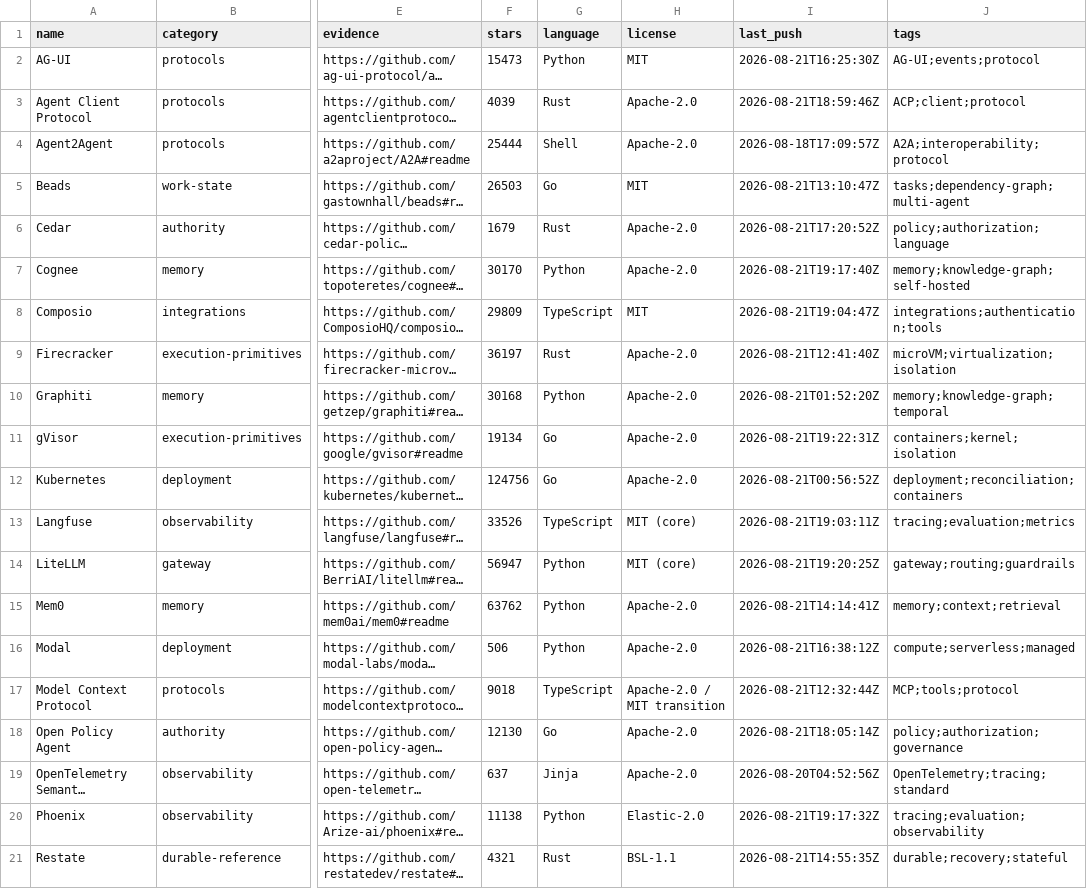
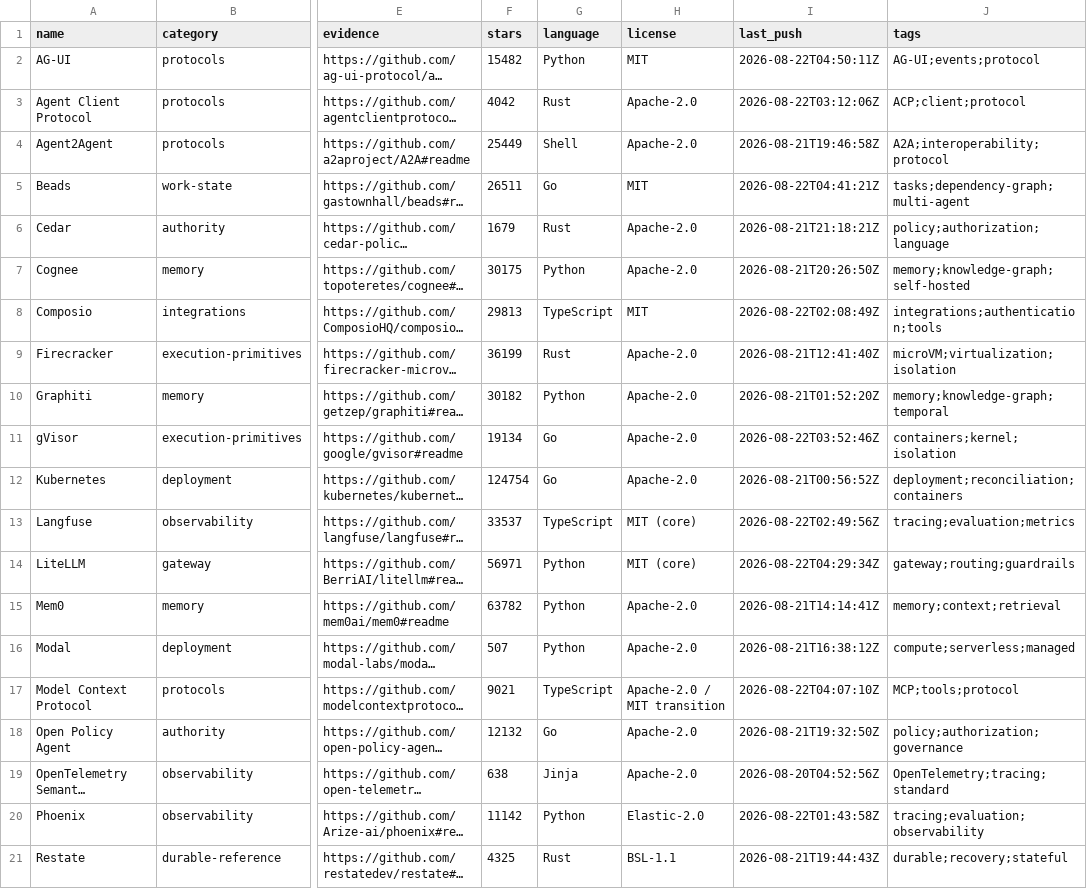
Before and after one commit to beejmaxx/awesome-agent-runtimes, a CSV file: data/stack-catalog.csv, drawn as a sheet; only a part is shown, gaps mark what is left out; long unchanged cells end in …; the diff names each change by its address in the sheet, - before the commit and + after, or states it on an @@ line.

```diff
--- a/data/stack-catalog.csv
+++ b/data/stack-catalog.csv
-F2 (stars): 15473
+F2 (stars): 15482
-I2 (last_push): 2026-08-21T16:25:30Z
+I2 (last_push): 2026-08-22T04:50:11Z
-F3 (stars): 4039
+F3 (stars): 4042
-I3 (last_push): 2026-08-21T18:59:46Z
+I3 (last_push): 2026-08-22T03:12:06Z
-F4 (stars): 25444
+F4 (stars): 25449
-I4 (last_push): 2026-08-18T17:09:57Z
+I4 (last_push): 2026-08-21T19:46:58Z
-F5 (stars): 26503
+F5 (stars): 26511
-I5 (last_push): 2026-08-21T13:10:47Z
+I5 (last_push): 2026-08-22T04:41:21Z
-I6 (last_push): 2026-08-21T17:20:52Z
+I6 (last_push): 2026-08-21T21:18:21Z
-F7 (stars): 30170
+F7 (stars): 30175
-I7 (last_push): 2026-08-21T19:17:40Z
+I7 (last_push): 2026-08-21T20:26:50Z
-F8 (stars): 29809
+F8 (stars): 29813
-I8 (last_push): 2026-08-21T19:04:47Z
+I8 (last_push): 2026-08-22T02:08:49Z
-F9 (stars): 36197
+F9 (stars): 36199
-F10 (stars): 30168
+F10 (stars): 30182
-I11 (last_push): 2026-08-21T19:22:31Z
+I11 (last_push): 2026-08-22T03:52:46Z
-F12 (stars): 124756
+F12 (stars): 124754
-F13 (stars): 33526
+F13 (stars): 33537
-I13 (last_push): 2026-08-21T19:03:11Z
+I13 (last_push): 2026-08-22T02:49:56Z
-F14 (stars): 56947
+F14 (stars): 56971
-I14 (last_push): 2026-08-21T19:20:25Z
+I14 (last_push): 2026-08-22T04:29:34Z
-F15 (stars): 63762
+F15 (stars): 63782
-F16 (stars): 506
+F16 (stars): 507
-F17 (stars): 9018
+F17 (stars): 9021
-I17 (last_push): 2026-08-21T12:32:44Z
+I17 (last_push): 2026-08-22T04:07:10Z
-F18 (stars): 12130
+F18 (stars): 12132
-I18 (last_push): 2026-08-21T18:05:14Z
+I18 (last_push): 2026-08-21T19:32:50Z
-F19 (stars): 637
+F19 (stars): 638
-F20 (stars): 11138
+F20 (stars): 11142
-I20 (last_push): 2026-08-21T19:17:32Z
+I20 (last_push): 2026-08-22T01:43:58Z
-F21 (stars): 4321
+F21 (stars): 4325
-I21 (last_push): 2026-08-21T14:55:35Z
+I21 (last_push): 2026-08-21T19:44:43Z
```
Also changed, not shown: data/catalog.csv, 9 other files.
